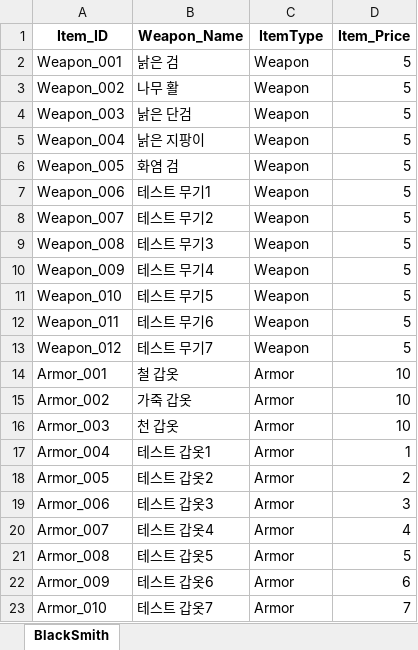
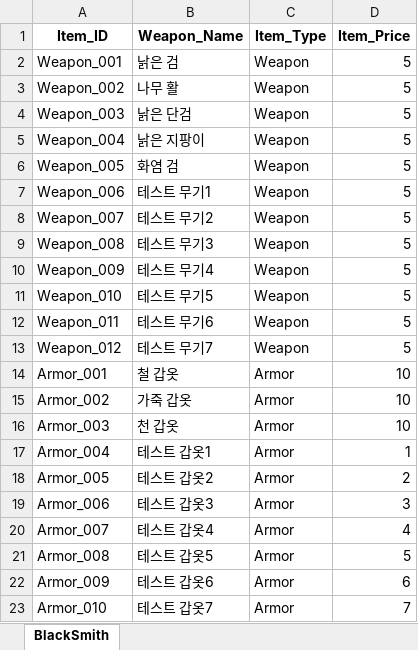
Before and after one commit to SoyCkicken/Adventure, an Excel workbook: JsonFile/Assets/ExcelFiles/Merchant's items.xlsx, sheet BlackSmith, drawn as a sheet; values as stored, in another font and other column widths than the file's, no borders; the diff names each change by its address in the sheet, - before the commit and + after, or states it on an @@ line.

```diff
--- a/JsonFile/Assets/ExcelFiles/Merchant's items.xlsx (sheet BlackSmith)
+++ b/JsonFile/Assets/ExcelFiles/Merchant's items.xlsx (sheet BlackSmith)
-C1: ItemType
+C1: Item_Type
```
Also changed, not shown: 6 other files.
